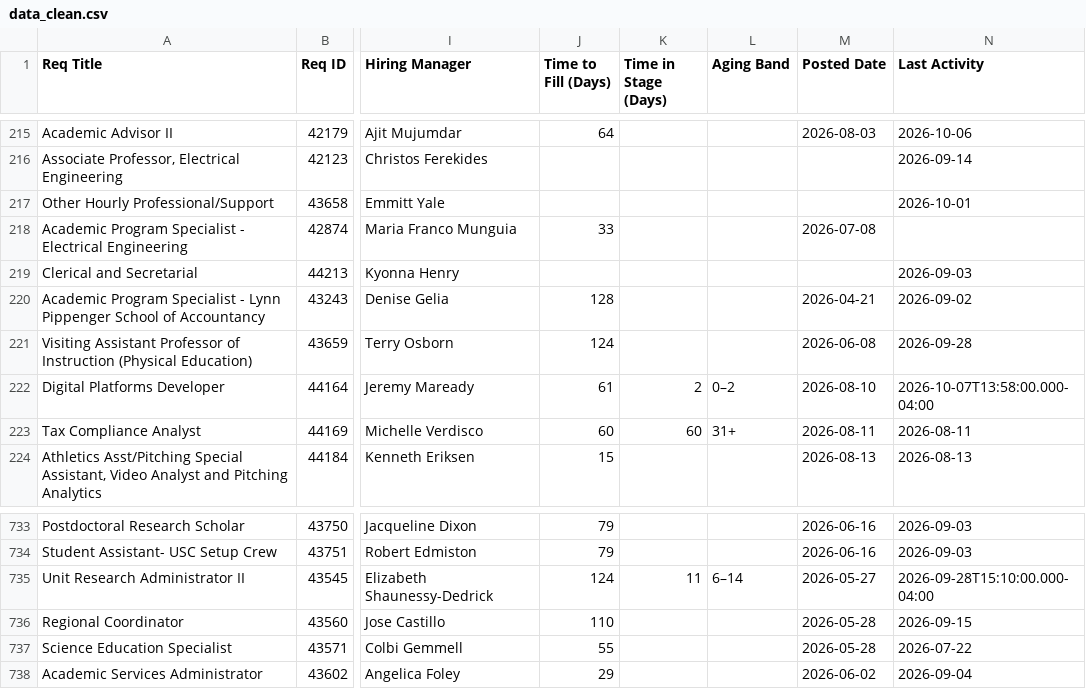
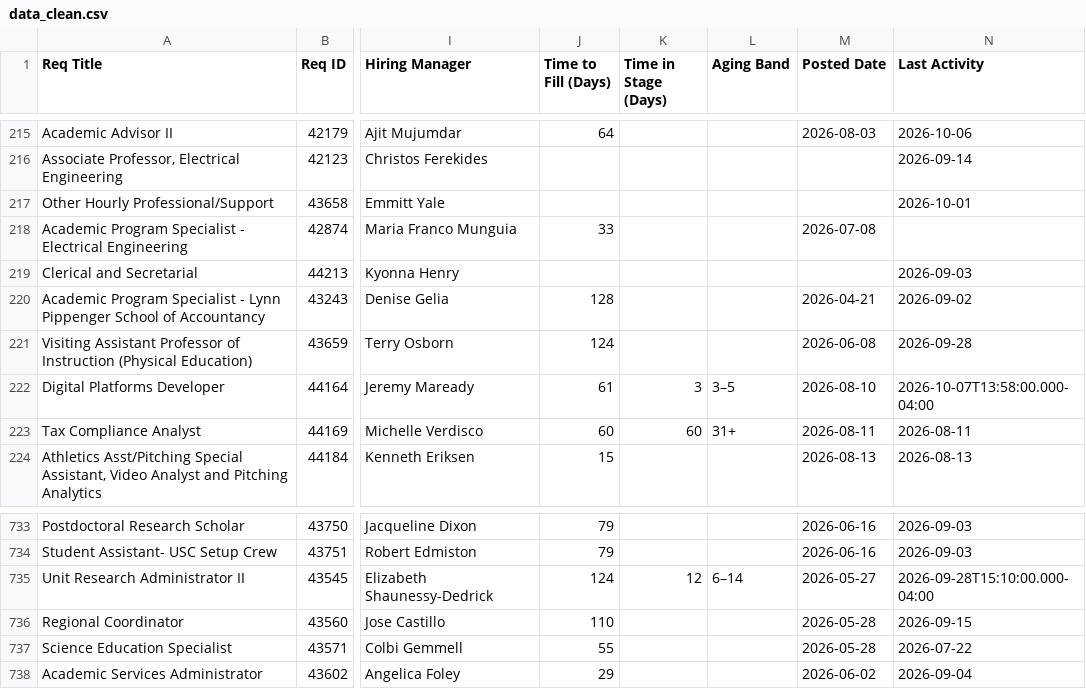
Before and after one commit to gabelopez-dev/usf-dashboard, a CSV file: data_clean.csv, drawn as a sheet; only a part is shown, gaps mark what is left out; the diff names each change by its address in the sheet, - before the commit and + after, or states it on an @@ line.

Commit message:
Auto-update data_clean.csv from Notion

```diff
--- a/data_clean.csv
+++ b/data_clean.csv
-K222 (Time in Stage (Days)): 2
+K222 (Time in Stage (Days)): 3
-L222 (Aging Band): 0–2
+L222 (Aging Band): 3–5
-K735 (Time in Stage (Days)): 11
+K735 (Time in Stage (Days)): 12
```
